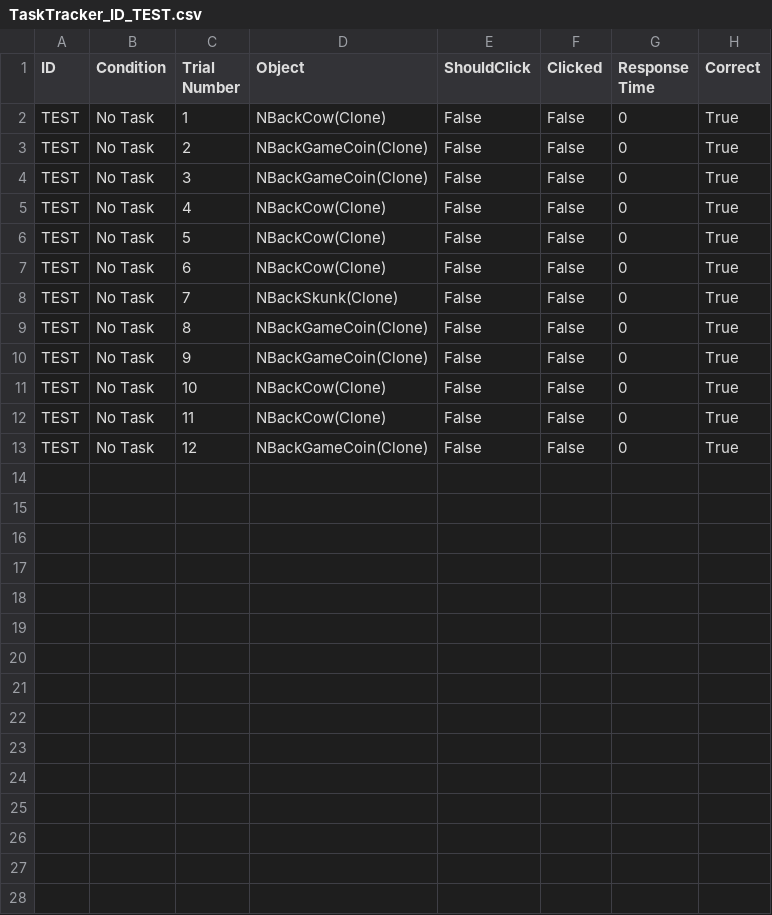
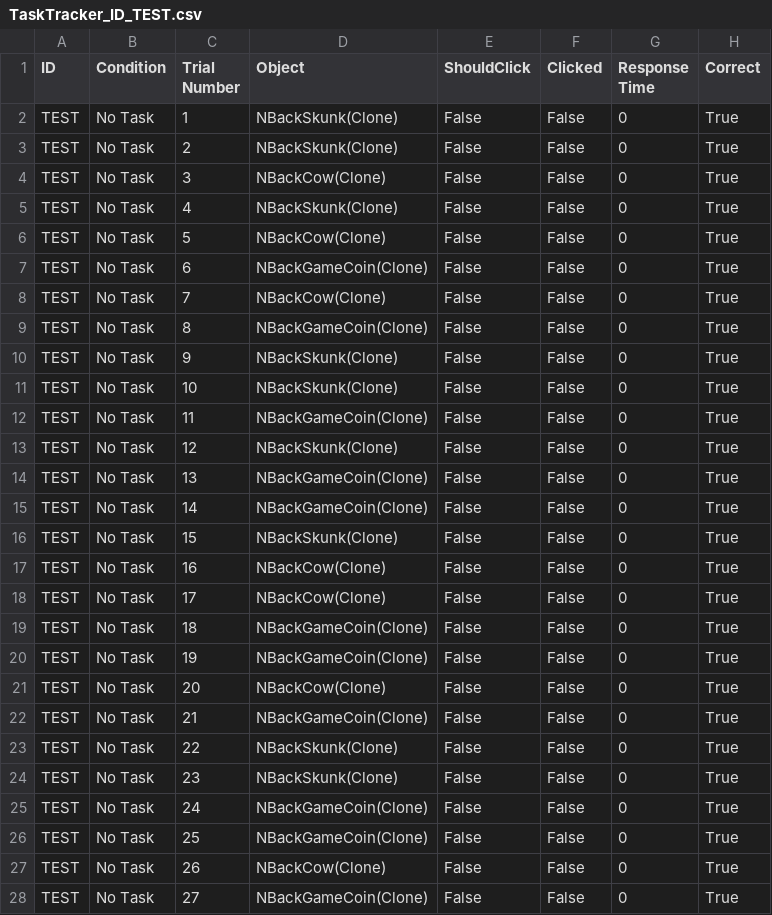
Before and after one commit to isuvrac/CyberSickness-Cornmaze, a CSV file: Data/TaskTracker_ID_TEST.csv, drawn as a sheet; only a part is shown; the diff covers the shown part only.

```diff
--- a/Data/TaskTracker_ID_TEST.csv
+++ b/Data/TaskTracker_ID_TEST.csv
@@ -1,13 +1,28 @@
 ID,Condition,Trial Number,Object,ShouldClick,Clicked,Response Time,Correct
-TEST,No Task,1,NBackCow(Clone),False,False,0,True
-TEST,No Task,2,NBackGameCoin(Clone),False,False,0,True
-TEST,No Task,3,NBackGameCoin(Clone),False,False,0,True
-TEST,No Task,4,NBackCow(Clone),False,False,0,True
+TEST,No Task,1,NBackSkunk(Clone),False,False,0,True
+TEST,No Task,2,NBackSkunk(Clone),False,False,0,True
+TEST,No Task,3,NBackCow(Clone),False,False,0,True
+TEST,No Task,4,NBackSkunk(Clone),False,False,0,True
 TEST,No Task,5,NBackCow(Clone),False,False,0,True
-TEST,No Task,6,NBackCow(Clone),False,False,0,True
-TEST,No Task,7,NBackSkunk(Clone),False,False,0,True
+TEST,No Task,6,NBackGameCoin(Clone),False,False,0,True
+TEST,No Task,7,NBackCow(Clone),False,False,0,True
 TEST,No Task,8,NBackGameCoin(Clone),False,False,0,True
-TEST,No Task,9,NBackGameCoin(Clone),False,False,0,True
-TEST,No Task,10,NBackCow(Clone),False,False,0,True
-TEST,No Task,11,NBackCow(Clone),False,False,0,True
-TEST,No Task,12,NBackGameCoin(Clone),False,False,0,True
+TEST,No Task,9,NBackSkunk(Clone),False,False,0,True
+TEST,No Task,10,NBackSkunk(Clone),False,False,0,True
+TEST,No Task,11,NBackGameCoin(Clone),False,False,0,True
+TEST,No Task,12,NBackSkunk(Clone),False,False,0,True
+TEST,No Task,13,NBackGameCoin(Clone),False,False,0,True
+TEST,No Task,14,NBackGameCoin(Clone),False,False,0,True
+TEST,No Task,15,NBackSkunk(Clone),False,False,0,True
+TEST,No Task,16,NBackCow(Clone),False,False,0,True
+TEST,No Task,17,NBackCow(Clone),False,False,0,True
+TEST,No Task,18,NBackGameCoin(Clone),False,False,0,True
+TEST,No Task,19,NBackGameCoin(Clone),False,False,0,True
+TEST,No Task,20,NBackCow(Clone),False,False,0,True
+TEST,No Task,21,NBackGameCoin(Clone),False,False,0,True
+TEST,No Task,22,NBackSkunk(Clone),False,False,0,True
+TEST,No Task,23,NBackSkunk(Clone),False,False,0,True
+TEST,No Task,24,NBackGameCoin(Clone),False,False,0,True
+TEST,No Task,25,NBackGameCoin(Clone),False,False,0,True
+TEST,No Task,26,NBackCow(Clone),False,False,0,True
+TEST,No Task,27,NBackGameCoin(Clone),False,False,0,True
```
Also changed, not shown: 2 added rows elsewhere in this file, Data/TaskTracker_ID_007.csv, 4 other files.
